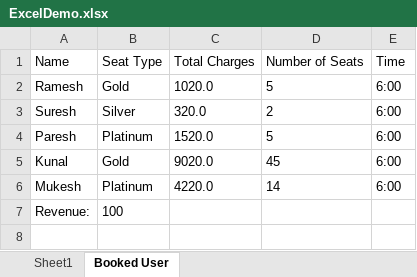
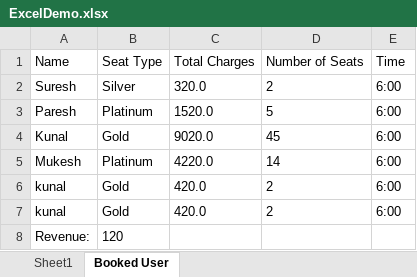
Before and after one commit to rahulisai/bookmyshow, an Excel workbook: ExcelDemo.xlsx, sheet Booked User, drawn as a sheet; values as stored, in another font and other column widths than the file's, no borders; removed rows and columns are numbered as before the commit, all else as after; the diff names each change by its address in the sheet, - before the commit and + after, or states it on an @@ line.

```diff
--- a/ExcelDemo.xlsx (sheet Booked User)
+++ b/ExcelDemo.xlsx (sheet Booked User)
-row 2: Ramesh | Gold | 1020.0 | 5 | 6:00
+row 6: kunal | Gold | 420.0 | 2 | 6:00
+row 7: kunal | Gold | 420.0 | 2 | 6:00
-B8 (Seat Type): 100
+B8 (Seat Type): 120
```
Also changed, not shown: sheet Sheet1, 57 other files.
